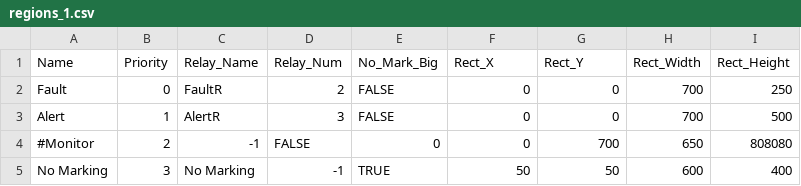
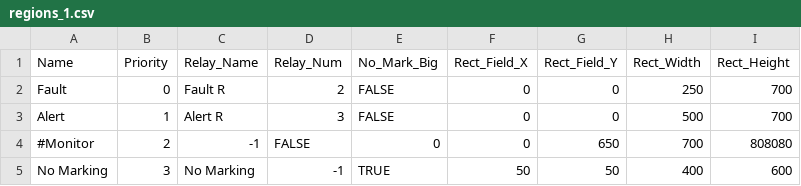
Before and after one commit to leesy24/AntiCollision_2D, a CSV file: data/regions_1.csv, drawn as a sheet; only a part is shown; the diff names each change by its address in the sheet, - before the commit and + after, or states it on an @@ line.

```diff
--- a/data/regions_1.csv
+++ b/data/regions_1.csv
-F1: Rect_X
+F1: Rect_Field_X
-G1: Rect_Y
+G1: Rect_Field_Y
-C2 (Relay_Name): FaultR
+C2 (Relay_Name): Fault R
-H2 (Rect_Width): 700
+H2 (Rect_Width): 250
-I2 (Rect_Height): 250
+I2 (Rect_Height): 700
-C3 (Relay_Name): AlertR
+C3 (Relay_Name): Alert R
-H3 (Rect_Width): 700
+H3 (Rect_Width): 500
-I3 (Rect_Height): 500
+I3 (Rect_Height): 700
-G4 (Rect_Field_Y): 700
+G4 (Rect_Field_Y): 650
-H4 (Rect_Width): 650
+H4 (Rect_Width): 700
-H5 (Rect_Width): 600
+H5 (Rect_Width): 400
-I5 (Rect_Height): 400
+I5 (Rect_Height): 600
```
Also changed, not shown: data/regions_0.csv, 1 other file.
